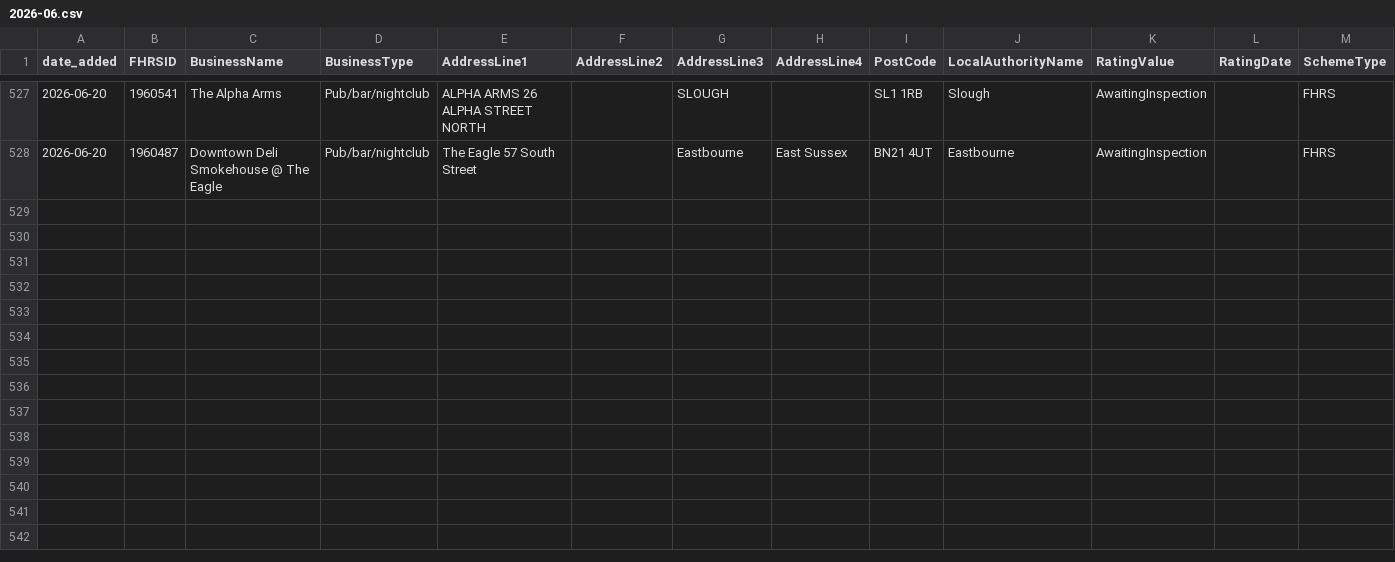
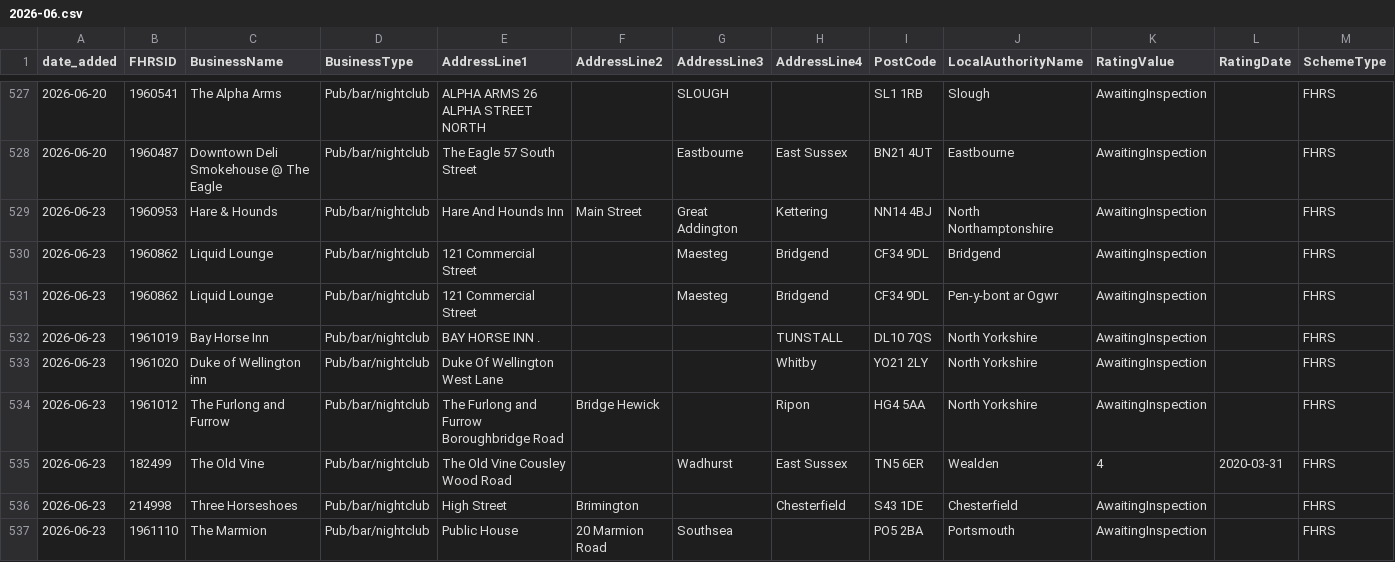
Before and after one commit to AP-Dev-Tools/independent-food-business-pulse, a CSV file: data/cumulative/PUB_BAR/2026-06.csv, drawn as a sheet; only a part is shown, gaps mark what is left out; rows hold the shown columns only; the diff names each change by its address in the sheet, - before the commit and + after, or states it on an @@ line.

```diff
--- a/data/cumulative/PUB_BAR/2026-06.csv
+++ b/data/cumulative/PUB_BAR/2026-06.csv
+row 529: 2026-06-23 | 1960953 | Hare & Hounds | Pub/bar/nightclub | Hare And Hounds Inn | Main Street | Great Addington | Kettering | NN14 4BJ | North Northamptonshire | AwaitingInspection |  | FHRS
+row 530: 2026-06-23 | 1960862 | Liquid Lounge | Pub/bar/nightclub | 121 Commercial Street |  | Maesteg | Bridgend | CF34 9DL | Bridgend | AwaitingInspection |  | FHRS
+row 531: 2026-06-23 | 1960862 | Liquid Lounge | Pub/bar/nightclub | 121 Commercial Street |  | Maesteg | Bridgend | CF34 9DL | Pen-y-bont ar Ogwr | AwaitingInspection |  | FHRS
+row 532: 2026-06-23 | 1961019 | Bay Horse Inn | Pub/bar/nightclub | BAY HORSE INN . |  |  | TUNSTALL | DL10 7QS | North Yorkshire | AwaitingInspection |  | FHRS
+row 533: 2026-06-23 | 1961020 | Duke of Wellington inn | Pub/bar/nightclub | Duke Of Wellington West Lane |  |  | Whitby | YO21 2LY | North Yorkshire | AwaitingInspection |  | FHRS
+row 534: 2026-06-23 | 1961012 | The Furlong and Furrow | Pub/bar/nightclub | The Furlong and Furrow Boroughbridge Road | Bridge Hewick |  | Ripon | HG4 5AA | North Yorkshire | AwaitingInspection |  | FHRS
+row 535: 2026-06-23 | 182499 | The Old Vine | Pub/bar/nightclub | The Old Vine Cousley Wood Road |  | Wadhurst | East Sussex | TN5 6ER | Wealden | 4 | 2020-03-31 | FHRS
+row 536: 2026-06-23 | 214998 | Three Horseshoes | Pub/bar/nightclub | High Street | Brimington |  | Chesterfield | S43 1DE | Chesterfield | AwaitingInspection |  | FHRS
+row 537: 2026-06-23 | 1961110 | The Marmion | Pub/bar/nightclub | Public House | 20 Marmion Road | Southsea |  | PO5 2BA | Portsmouth | AwaitingInspection |  | FHRS
```
Also changed, not shown: data/cumulative/HOTEL/2026-06.csv, 11 other files.
